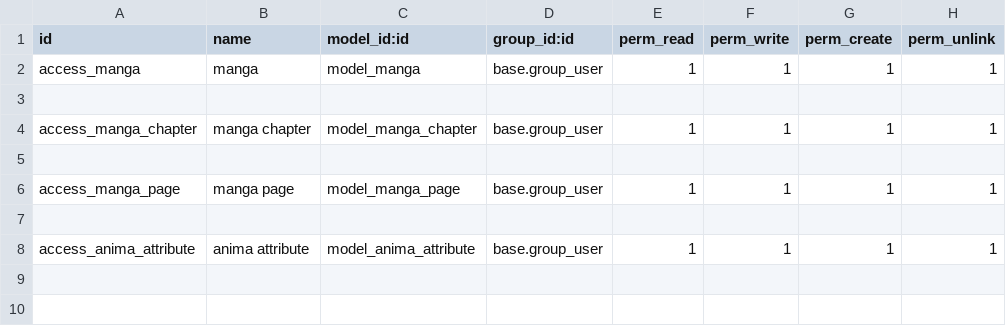
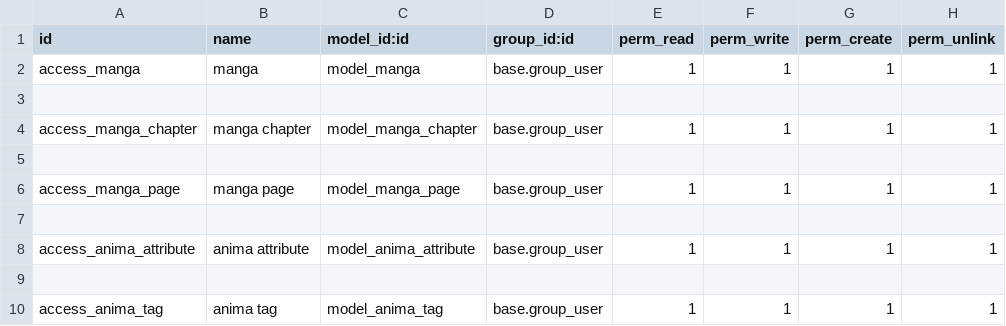
Before and after one commit to paimonchan/omangapi, a CSV file: custom-addons/base_anima/security/ir.model.access.csv, drawn as a sheet.

Commit message:
add access for anima tag model

```diff
--- a/custom-addons/base_anima/security/ir.model.access.csv
+++ b/custom-addons/base_anima/security/ir.model.access.csv
@@ -8 +8,3 @@ access_manga_page,manga page,model_manga_page,base.group_user,1,1,1,1
 access_anima_attribute,anima attribute,model_anima_attribute,base.group_user,1,1,1,1
+
+access_anima_tag,anima tag,model_anima_tag,base.group_user,1,1,1,1
```
Also changed, not shown: 1 other file.
